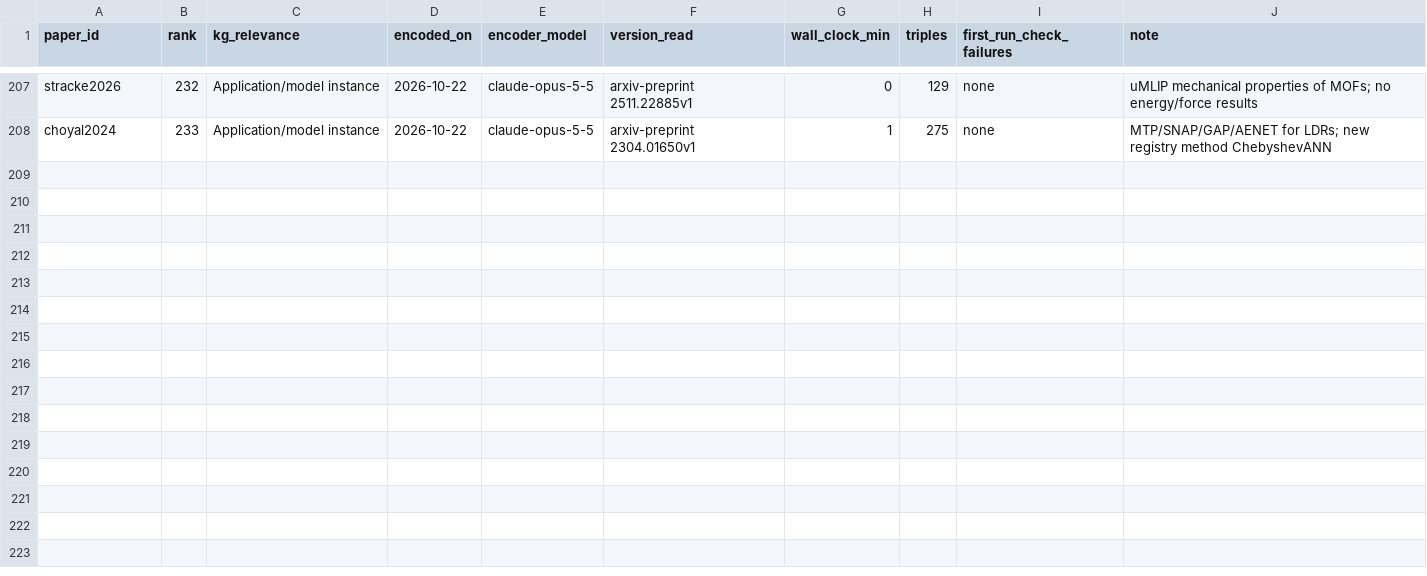
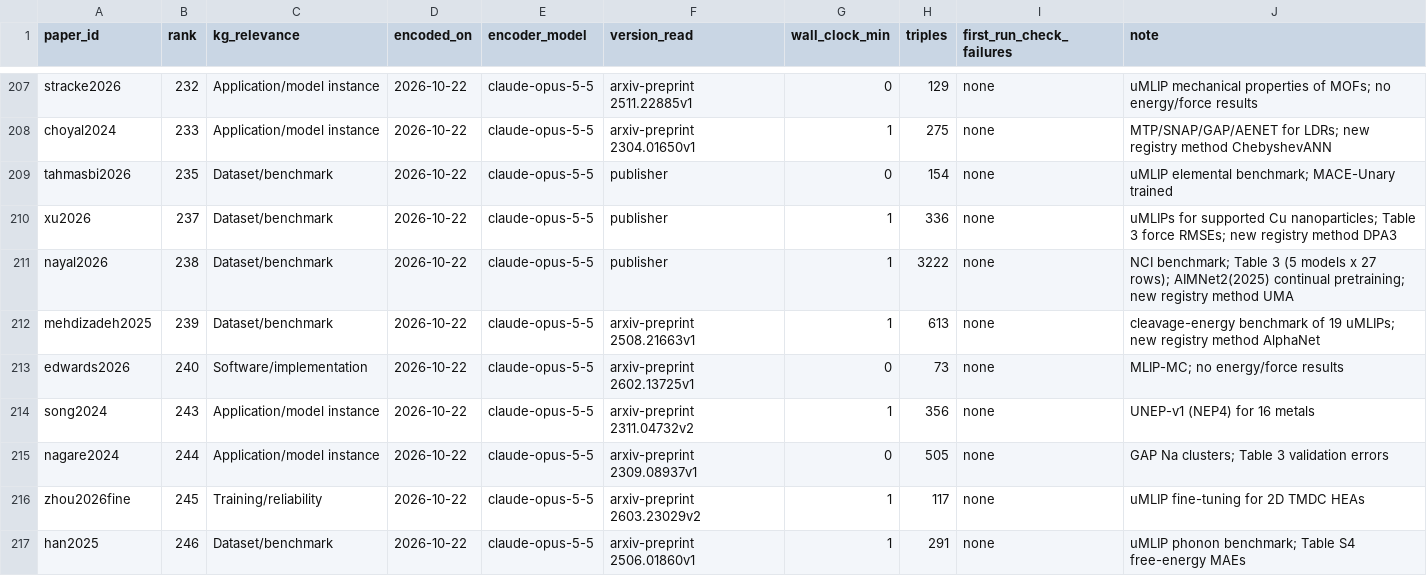
Before and after one commit to danielhz/mlips-ontology, a CSV file: artifacts/kg/population-log.csv, drawn as a sheet; only a part is shown, gaps mark what is left out.

Commit message:
kg: encode ranks 235-246 (uMLIP benchmarks: elemental systems, supported nanoparticles, noncovalent interactions, cleavage energies, phonons; NEP4 UNEP-v1; GAP Na clusters; HEA fine-tuning); new registry methods DPA3, UMA, AlphaNet

```diff
--- a/artifacts/kg/population-log.csv
+++ b/artifacts/kg/population-log.csv
@@ -208 +208,10 @@ stracke2026,232,Application/model instance,2026-10-22,claude-opus-5-5,arxiv-prep
 choyal2024,233,Application/model instance,2026-10-22,claude-opus-5-5,arxiv-preprint 2304.01650v1,1,275,none,MTP/SNAP/GAP/AENET for LDRs; new registry method ChebyshevANN
+tahmasbi2026,235,Dataset/benchmark,2026-10-22,claude-opus-5-5,publisher,0,154,none,uMLIP elemental benchmark; MACE-Unary trained
+xu2026,237,Dataset/benchmark,2026-10-22,claude-opus-5-5,publisher,1,336,none,uMLIPs for supported Cu nanoparticles; Table 3 force RMSEs; new registry method DPA3
+nayal2026,238,Dataset/benchmark,2026-10-22,claude-opus-5-5,publisher,1,3222,none,NCI benchmark; Table 3 (5 models x 27 rows); AIMNet2(2025) continual pretraining; new registry method UMA
+mehdizadeh2025,239,Dataset/benchmark,2026-10-22,claude-opus-5-5,arxiv-preprint 2508.21663v1,1,613,none,cleavage-energy benchmark of 19 uMLIPs; new registry method AlphaNet
+edwards2026,240,Software/implementation,2026-10-22,claude-opus-5-5,arxiv-preprint 2602.13725v1,0,73,none,MLIP-MC; no energy/force results
+song2024,243,Application/model instance,2026-10-22,claude-opus-5-5,arxiv-preprint 2311.04732v2,1,356,none,UNEP-v1 (NEP4) for 16 metals
+nagare2024,244,Application/model instance,2026-10-22,claude-opus-5-5,arxiv-preprint 2309.08937v1,0,505,none,GAP Na clusters; Table 3 validation errors
+zhou2026fine,245,Training/reliability,2026-10-22,claude-opus-5-5,arxiv-preprint 2603.23029v2,1,117,none,uMLIP fine-tuning for 2D TMDC HEAs
+han2025,246,Dataset/benchmark,2026-10-22,claude-opus-5-5,arxiv-preprint 2506.01860v1,1,291,none,uMLIP phonon benchmark; Table S4 free-energy MAEs
```
Also changed, not shown: artifacts/kg/datasets-splits.csv, artifacts/kg/methods-registry.csv, 27 other files.
